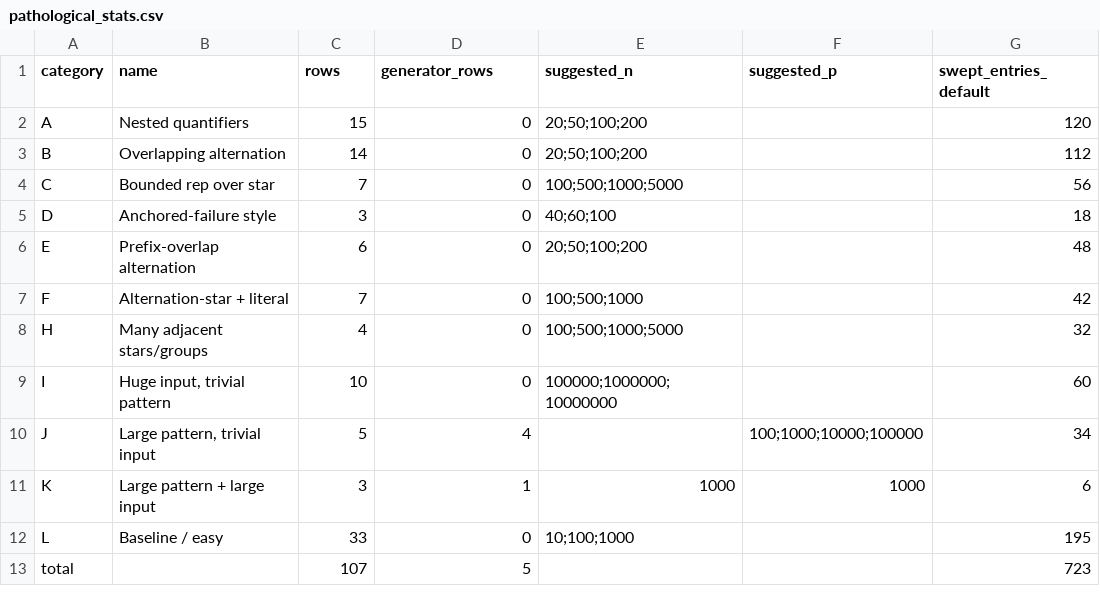
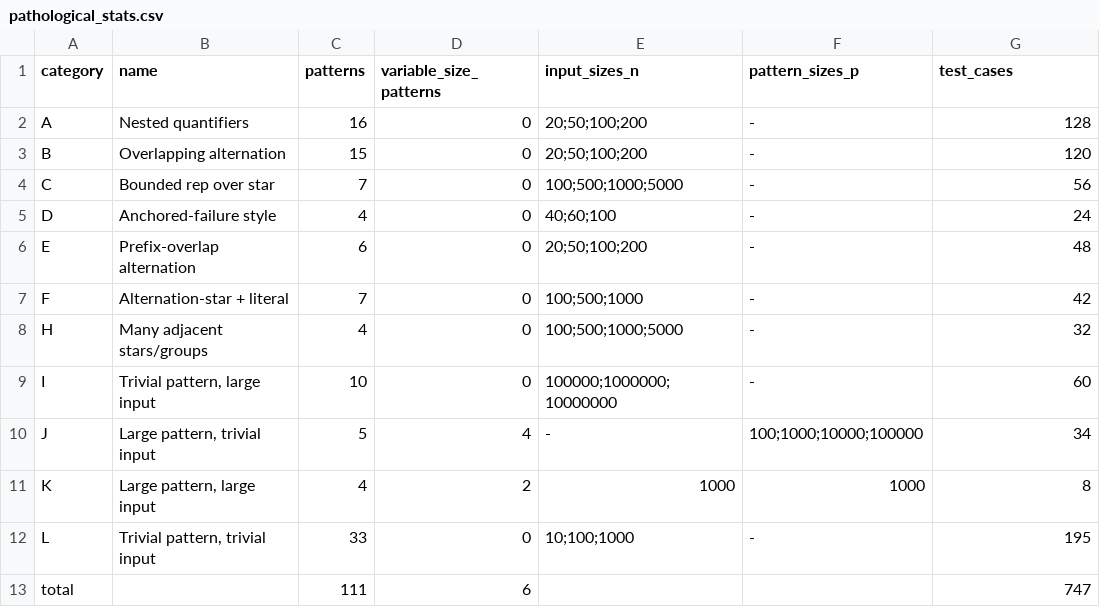
Before and after one commit to IlianK/smart-regex, a CSV file: reports/data/pathological_stats.csv, drawn as a sheet.

```diff
--- a/reports/data/pathological_stats.csv
+++ b/reports/data/pathological_stats.csv
@@ -1,13 +1,13 @@
-category,name,rows,generator_rows,suggested_n,suggested_p,swept_entries_default
-A,"Nested quantifiers",15,0,20;50;100;200,,120
-B,"Overlapping alternation",14,0,20;50;100;200,,112
-C,"Bounded rep over star",7,0,100;500;1000;5000,,56
-D,"Anchored-failure style",3,0,40;60;100,,18
-E,"Prefix-overlap alternation",6,0,20;50;100;200,,48
-F,"Alternation-star + literal",7,0,100;500;1000,,42
-H,"Many adjacent stars/groups",4,0,100;500;1000;5000,,32
-I,"Huge input, trivial pattern",10,0,100000;1000000;10000000,,60
-J,"Large pattern, trivial input",5,4,,100;1000;10000;100000,34
-K,"Large pattern + large input",3,1,1000,1000,6
-L,"Baseline / easy",33,0,10;100;1000,,195
-total,,107,5,,,723
+category,name,patterns,variable_size_patterns,input_sizes_n,pattern_sizes_p,test_cases
+A,"Nested quantifiers",16,0,20;50;100;200,-,128
+B,"Overlapping alternation",15,0,20;50;100;200,-,120
+C,"Bounded rep over star",7,0,100;500;1000;5000,-,56
+D,"Anchored-failure style",4,0,40;60;100,-,24
+E,"Prefix-overlap alternation",6,0,20;50;100;200,-,48
+F,"Alternation-star + literal",7,0,100;500;1000,-,42
+H,"Many adjacent stars/groups",4,0,100;500;1000;5000,-,32
+I,"Trivial pattern, large input",10,0,100000;1000000;10000000,-,60
+J,"Large pattern, trivial input",5,4,-,100;1000;10000;100000,34
+K,"Large pattern, large input",4,2,1000,1000,8
+L,"Trivial pattern, trivial input",33,0,10;100;1000,-,195
+total,,111,6,,,747
```
Also changed, not shown: reports/data/pathological_rows.csv, 4 other files.
